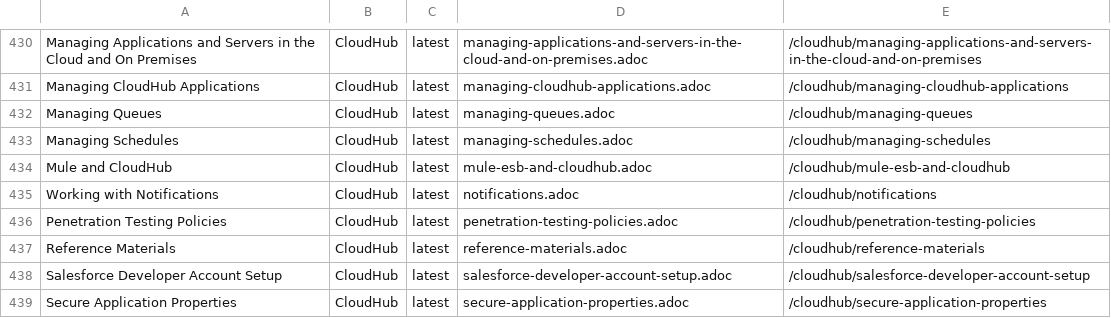
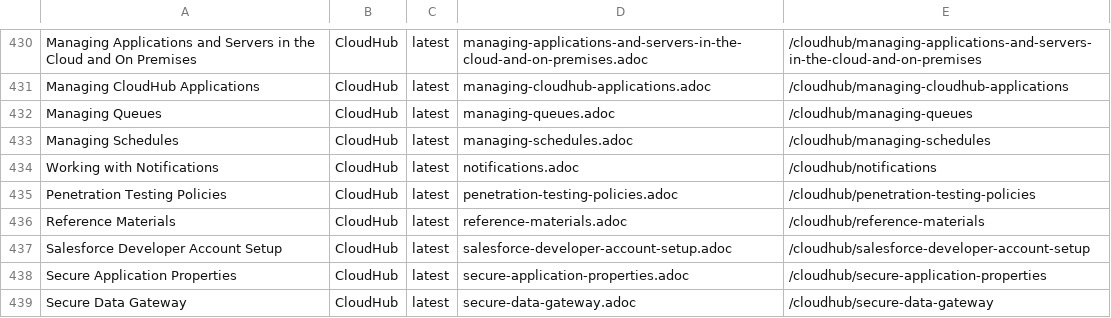
Before and after one commit to zhongli-cap/mulesoft-docs, a CSV file: links.csv, drawn as a sheet; only a part is shown, gaps mark what is left out; the shorter side is filled out with more unchanged rows.

Commit message:
fixed links

```diff
--- a/links.csv
+++ b/links.csv
@@ -433,3 +433,2 @@ Managing Queues,CloudHub,latest,managing-queues.adoc,/cloudhub/managing-queues
 Managing Schedules,CloudHub,latest,managing-schedules.adoc,/cloudhub/managing-schedules
-Mule and CloudHub ,CloudHub,latest,mule-esb-and-cloudhub.adoc,/cloudhub/mule-esb-and-cloudhub
 Working with Notifications,CloudHub,latest,notifications.adoc,/cloudhub/notifications
```
Also changed, not shown: 5 other files.
